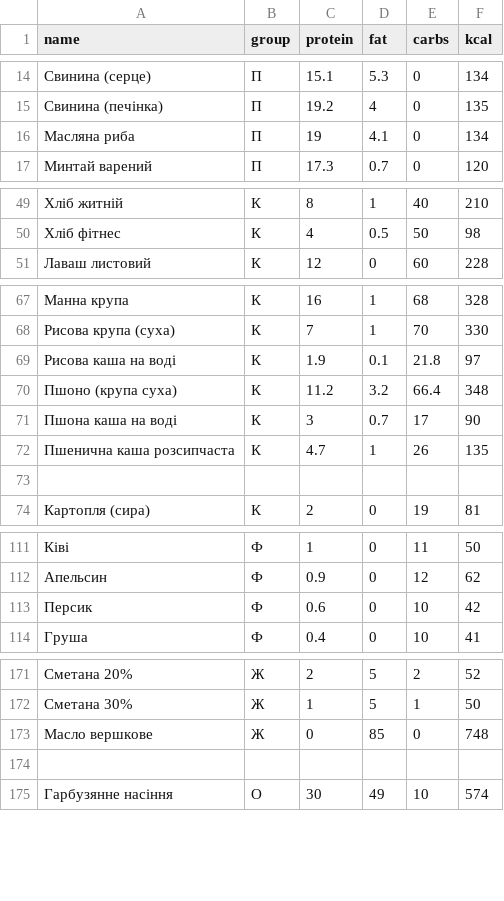
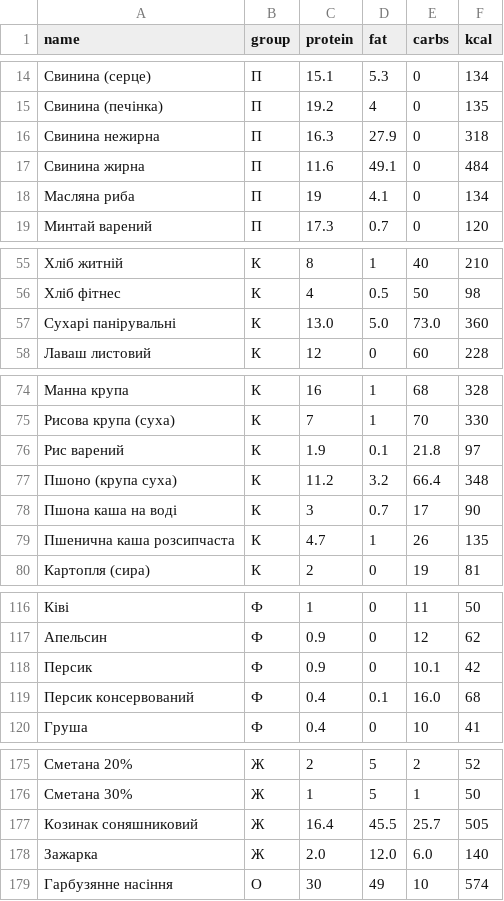
Before and after one commit to Your-Natka/diet, a CSV file: foods_100g_ua.csv, drawn as a sheet; only a part is shown, gaps mark what is left out; the diff covers the shown part only.

```diff
--- a/foods_100g_ua.csv
+++ b/foods_100g_ua.csv
@@ -15,2 +15,4 @@ name,group,protein,fat,carbs,kcal
 Свинина (печінка),П,19.2,4,0,135
+Свинина нежирна,П,16.3,27.9,0,318
+Свинина жирна,П,11.6,49.1,0,484
 Масляна риба,П,19,4.1,0,134
@@ -50,2 +56,3 @@ name,group,protein,fat,carbs,kcal
 Хліб фітнес,К,4,0.5,50,98
+Сухарі панірувальні,К,13.0,5.0,73.0,360
 Лаваш листовий,К,12,0,60,228
@@ -68,3 +75,3 @@ name,group,protein,fat,carbs,kcal
 Рисова крупа (суха),К,7,1,70,330
-Рисова каша на воді,К,1.9,0.1,21.8,97
+Рис варений,К,1.9,0.1,21.8,97
 Пшоно (крупа суха),К,11.2,3.2,66.4,348
@@ -72,3 +79,2 @@ name,group,protein,fat,carbs,kcal
 Пшенична каша розсипчаста,К,4.7,1,26,135
-
 Картопля (сирa),К,2,0,19,81
@@ -112,3 +117,4 @@ name,group,protein,fat,carbs,kcal
 Апельсин,Ф,0.9,0,12,62
-Персик,Ф,0.6,0,10,42
+Персик,Ф,0.9,0,10.1,42
+Персик консервований,Ф,0.4,0.1,16.0,68
 Груша,Ф,0.4,0,10,41
@@ -172,4 +176,4 @@ name,group,protein,fat,carbs,kcal
 Сметана 30%,Ж,1,5,1,50
-Масло вершкове,Ж,0,85,0,748
-
+Козинак соняшниковий,Ж,16.4,45.5,25.7,505
+Зажарка,Ж,2.0,12.0,6.0,140
 Гарбузянне насіння,O,30,49,10,574
```
Also changed, not shown: 17 added rows, 5 removed rows and 1 edited cell elsewhere in this file, diary.csv, 13 other files.
